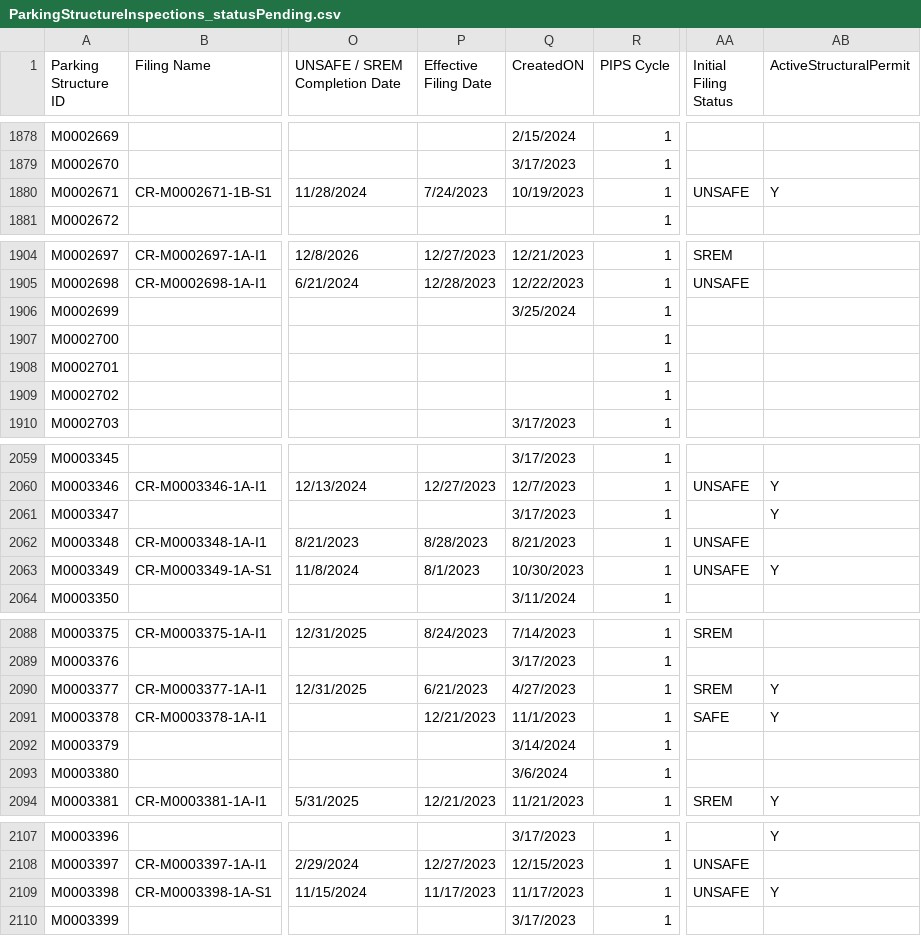
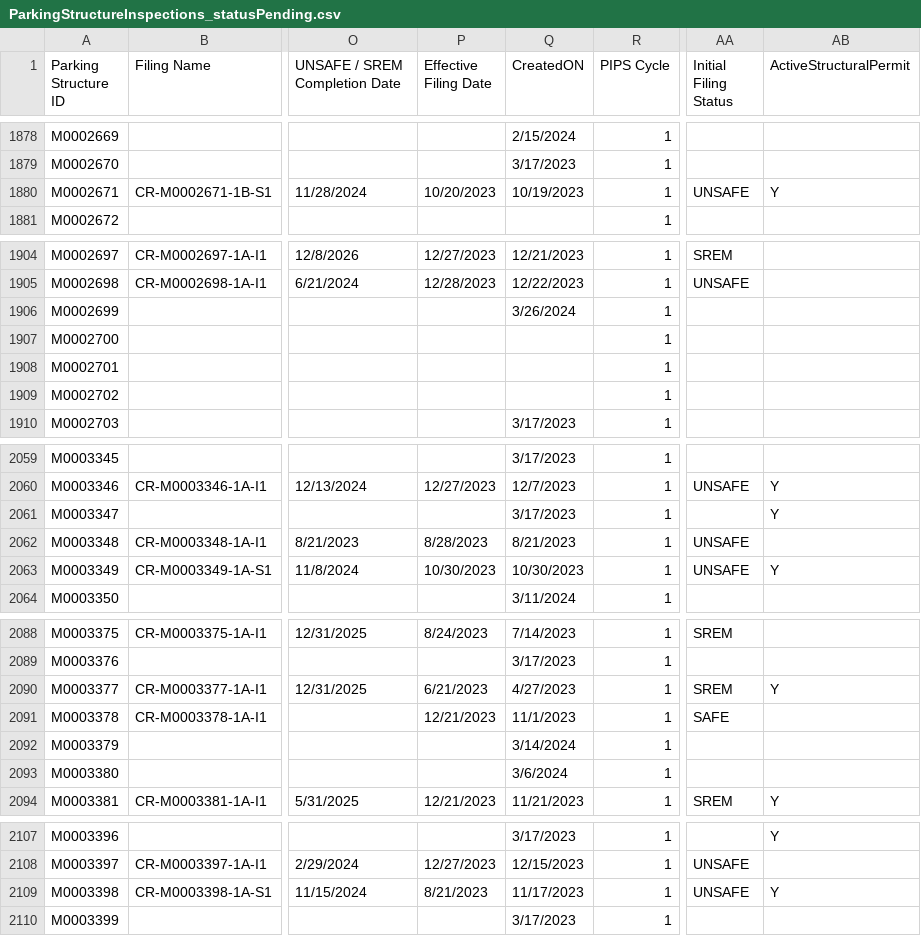
Before and after one commit to NYCDOB/ParkingStructures, a CSV file: data/ParkingStructureInspections_statusPending.csv, drawn as a sheet; only a part is shown, gaps mark what is left out; the diff covers the shown part only; the diff names each change by its address in the sheet, - before the commit and + after, or states it on an @@ line.

```diff
--- a/data/ParkingStructureInspections_statusPending.csv
+++ b/data/ParkingStructureInspections_statusPending.csv
-P1880 (Effective Filing Date): 7/24/2023
+P1880 (Effective Filing Date): 10/20/2023
-Q1906 (CreatedON): 3/25/2024
+Q1906 (CreatedON): 3/26/2024
-P2063 (Effective Filing Date): 8/1/2023
+P2063 (Effective Filing Date): 10/30/2023
-AB2091 (ActiveStructuralPermit): Y
+AB2091 (ActiveStructuralPermit): (empty)
-P2109 (Effective Filing Date): 11/17/2023
+P2109 (Effective Filing Date): 8/21/2023
```
Also changed, not shown: 19 edited cells elsewhere in this file.
